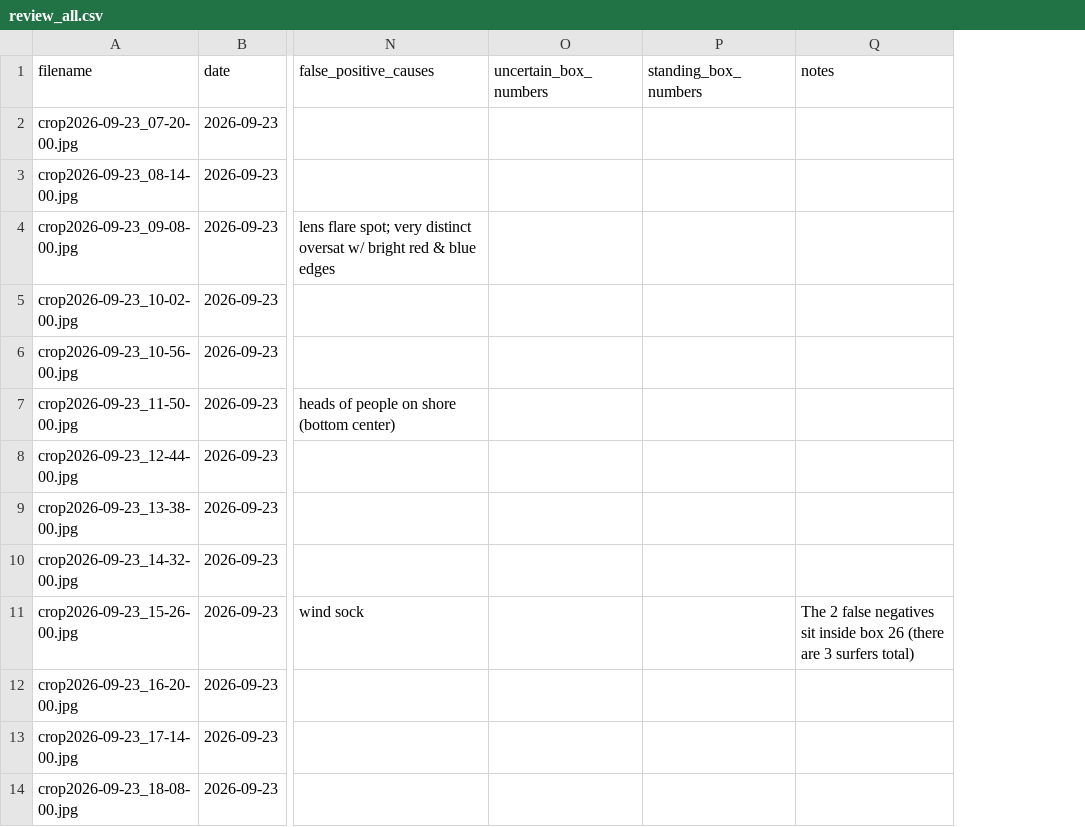
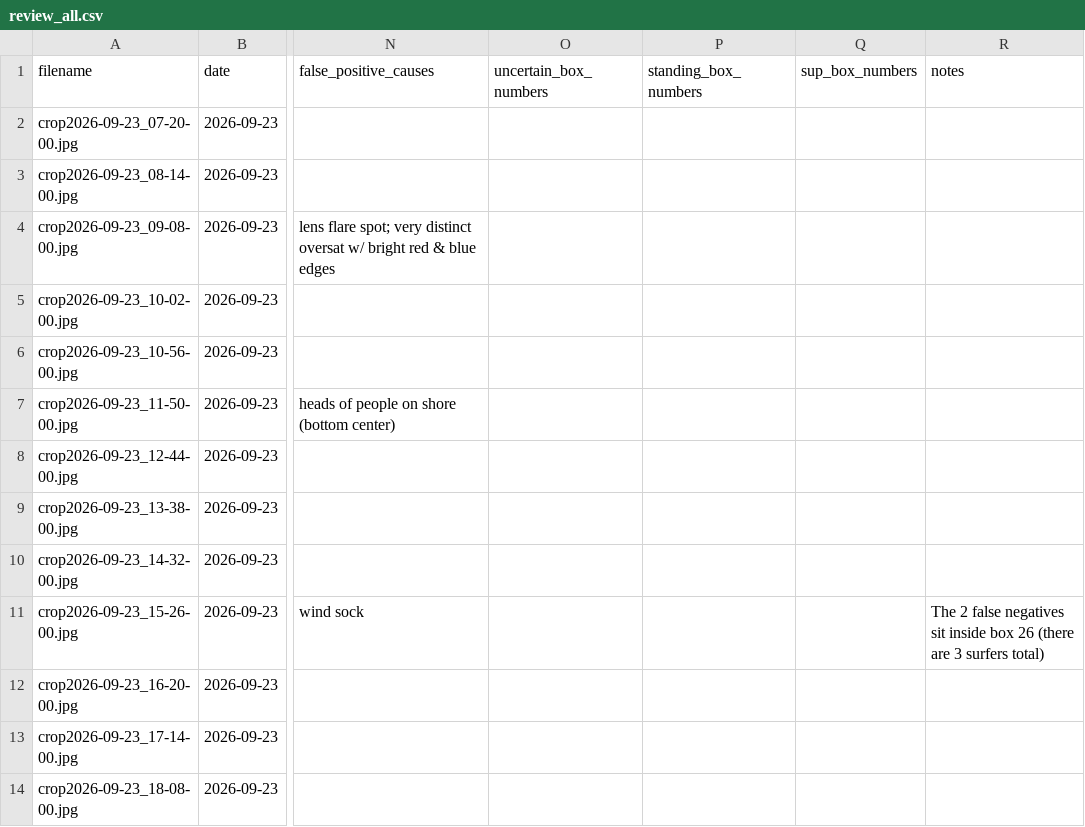
Before and after one commit to jf-silverman/sum-surfers, a CSV file: data/reviews/review_all.csv, drawn as a sheet; only a part is shown, gaps mark what is left out; the diff names each change by its address in the sheet, - before the commit and + after, or states it on an @@ line.

```diff
--- a/data/reviews/review_all.csv
+++ b/data/reviews/review_all.csv
+column Q (sup_box_numbers), empty
```
Also changed, not shown: 3 other files.
